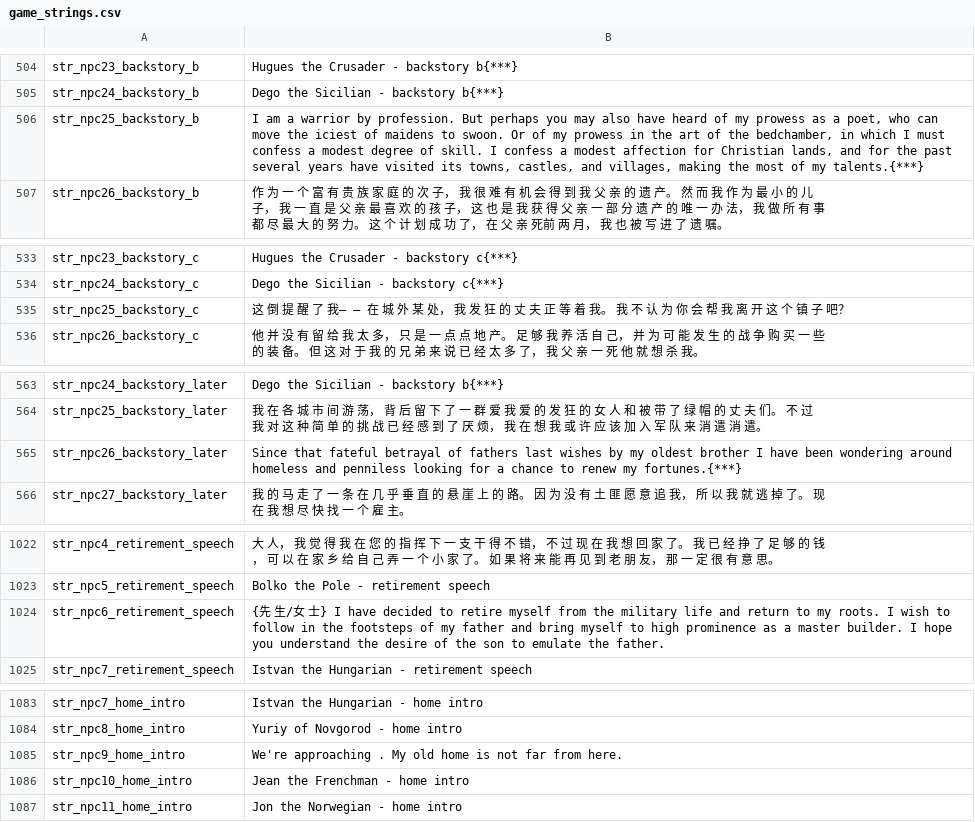
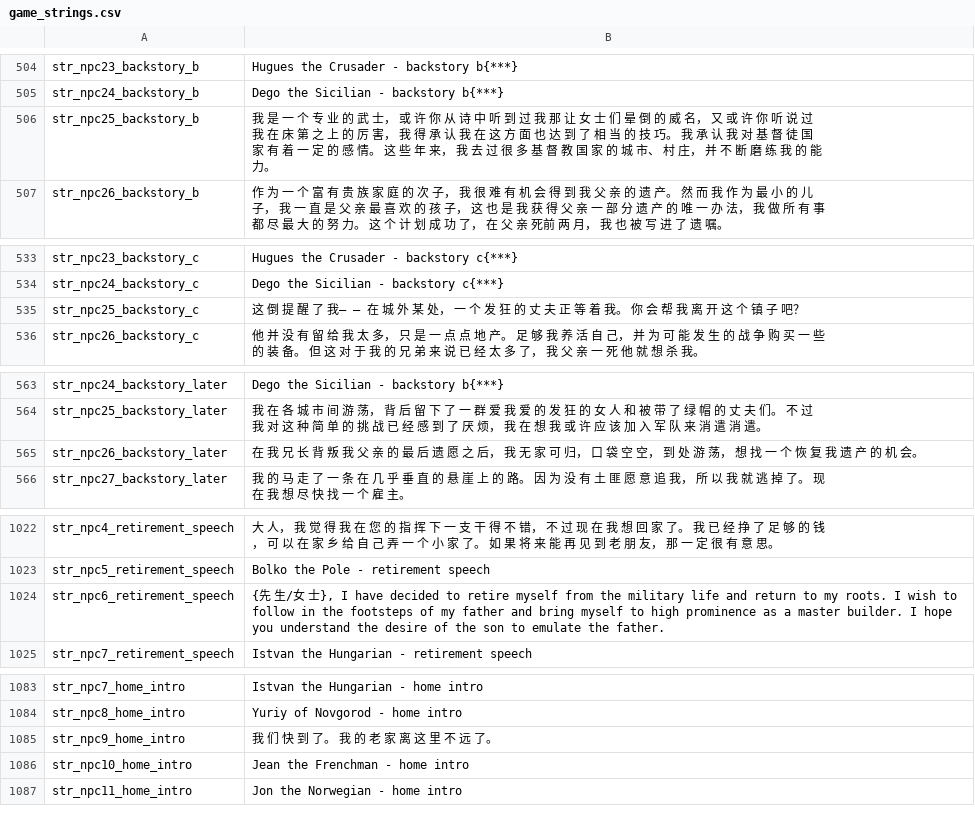
Before and after one commit to zac123456789123/mountblade-ad1257svn-chinese-translation, a CSV file: cns/game_strings.csv, drawn as a sheet; only a part is shown, gaps mark what is left out; the diff covers the shown part only.

Commit message:
NpcNPC对话翻译

```diff
--- a/cns/game_strings.csv
+++ b/cns/game_strings.csv
@@ -505,3 +505,3 @@ str_npc23_backstory_b|Hugues the Crusader - backstory b{***}
 str_npc24_backstory_b|Dego the Sicilian - backstory b{***}
-str_npc25_backstory_b|I am a warrior by profession. But perhaps you may also have heard of my prowess as a poet, who can move the iciest of maidens to swoon. Or of my prowess in the art of the bedchamber, in which I must confess a modest degree of skill. I confess a modest affection for Christian lands, and for the past several years have visited its towns, castles, and villages, making the most of my talents.{***}
+str_npc25_backstory_b|我 是 一 个 专 业 的 武 士， 或 许 你 从 诗 中 听 到 过 我 那 让 女 士 们 晕 倒 的 威 名， 又 或 许 你 听 说 过 我 在 床 第 之 上 的 厉 害， 我 得 承 认 我 在 这 方 面 也 达 到 了 相 当 的 技 巧。 我 承 认 我 对 基 督 徒 国 家 有 着 一 定 的 感 情。 这 些 年 来， 我 去 过 很 多 基 督 教 国 家 的 城 市、 村 庄， 并 不 断 磨 练 我 的 能 力。
 str_npc26_backstory_b|作 为 一 个 富 有 贵 族 家 庭 的 次 子， 我 很 难 有 机 会 得 到 我 父 亲 的 遗 产。 然 而 我 作 为 最 小 的 儿 子， 我 一 直 是 父 亲 最 喜 欢 的 孩 子， 这 也 是 我 获 得 父 亲 一 部 分 遗 产 的 唯 一 办 法， 我 做 所 有 事 都 尽 最 大 的 努 力。 这 个 计 划 成 功 了， 在 父 亲 死前 两 月， 我 也 被 写 进 了 遗 嘱。
@@ -534,3 +534,3 @@ str_npc23_backstory_c|Hugues the Crusader - backstory c{***}
 str_npc24_backstory_c|Dego the Sicilian - backstory c{***}
-str_npc25_backstory_c|这 倒 提 醒 了 我— — 在 城 外 某 处， 我 发 狂 的 丈 夫 正 等 着 我。 我 不 认 为 你 会 帮 我 离 开 这 个 镇 子 吧？
+str_npc25_backstory_c|这 倒 提 醒 了 我— — 在 城 外 某 处， 一 个 发 狂 的 丈 夫 正 等 着 我。 你 会 帮 我 离 开 这 个 镇 子 吧？
 str_npc26_backstory_c|他 并 没 有 留 给 我 太 多， 只 是 一 点 点 地 产。 足 够 我 养 活 自 己， 并 为 可 能 发 生 的 战 争 购 买 一 些 的 装 备。 但 这 对 于 我 的 兄 弟 来 说 已 经 太 多 了， 我 父 亲 一 死 他 就 想 杀 我。
@@ -564,3 +564,3 @@ str_npc24_backstory_later|Dego the Sicilian - backstory b{***}
 str_npc25_backstory_later|我 在 各 城 市 间 游 荡， 背 后 留 下 了 一 群 爱 我 爱 的 发 狂 的 女 人 和 被 带 了 绿 帽 的 丈 夫 们。 不 过 我 对 这 种 简 单 的 挑 战 已 经 感 到 了 厌 烦， 我 在 想 我 或 许 应 该 加 入 军 队 来 消 遣 消 遣。
-str_npc26_backstory_later|Since that fateful betrayal of fathers last wishes by my oldest brother I have been wondering around homeless and penniless looking for a chance to renew my fortunes.{***}
+str_npc26_backstory_later|在 我 兄 长 背 叛 我 父 亲 的 最 后 遗 愿 之 后， 我 无 家 可 归， 口 袋 空 空， 到 处 游 荡， 想 找 一 个 恢 复 我 遗 产 的 机 会。
 str_npc27_backstory_later|我 的 马 走 了 一 条 在 几 乎 垂 直 的 悬 崖 上 的 路。 因 为 没 有 土 匪 愿 意 追 我， 所 以 我 就 逃 掉 了。 现 在 我 想 尽 快 找 一 个 雇 主。
@@ -1023,3 +1023,3 @@ str_npc4_retirement_speech|大 人， 我 觉 得 我 在 您 的 指 挥 下
 str_npc5_retirement_speech|Bolko the Pole - retirement speech
-str_npc6_retirement_speech|{先 生/女 士} I have decided to retire myself from the military life and return to my roots. I wish to follow in the footsteps of my father and bring myself to high prominence as a master builder. I hope you understand the desire of the son to emulate the father.
+str_npc6_retirement_speech|{先 生/女 士}, I have decided to retire myself from the military life and return to my roots. I wish to follow in the footsteps of my father and bring myself to high prominence as a master builder. I hope you understand the desire of the son to emulate the father.
 str_npc7_retirement_speech|Istvan the Hungarian - retirement speech
@@ -1084,3 +1084,3 @@ str_npc7_home_intro|Istvan the Hungarian - home intro
 str_npc8_home_intro|Yuriy of Novgorod - home intro
-str_npc9_home_intro|We're approaching . My old home is not far from here.
+str_npc9_home_intro|我 们 快 到 了。 我 的 老 家 离 这 里 不 远 了。
 str_npc10_home_intro|Jean the Frenchman - home intro
```
Also changed, not shown: 9 edited cells elsewhere in this file.
